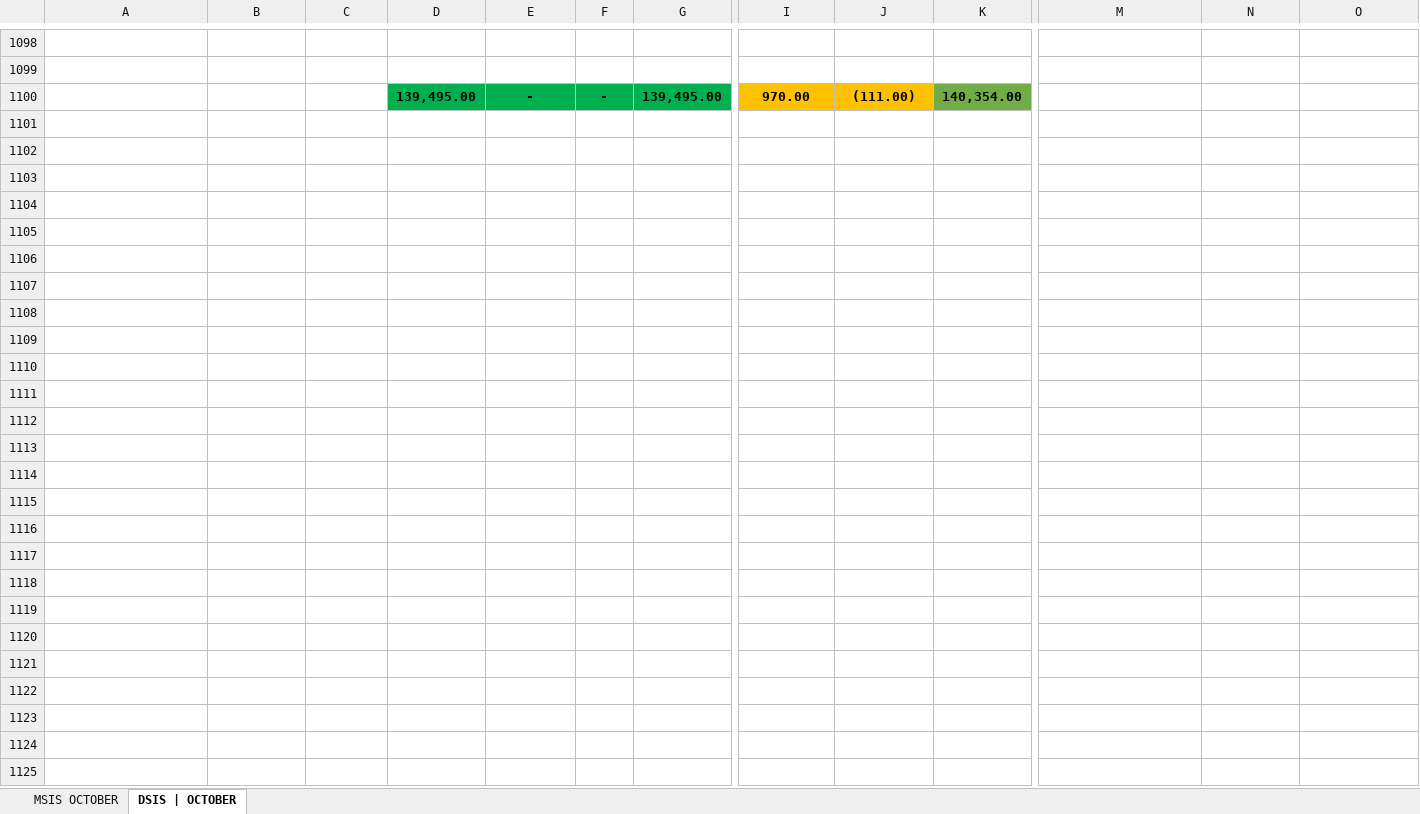
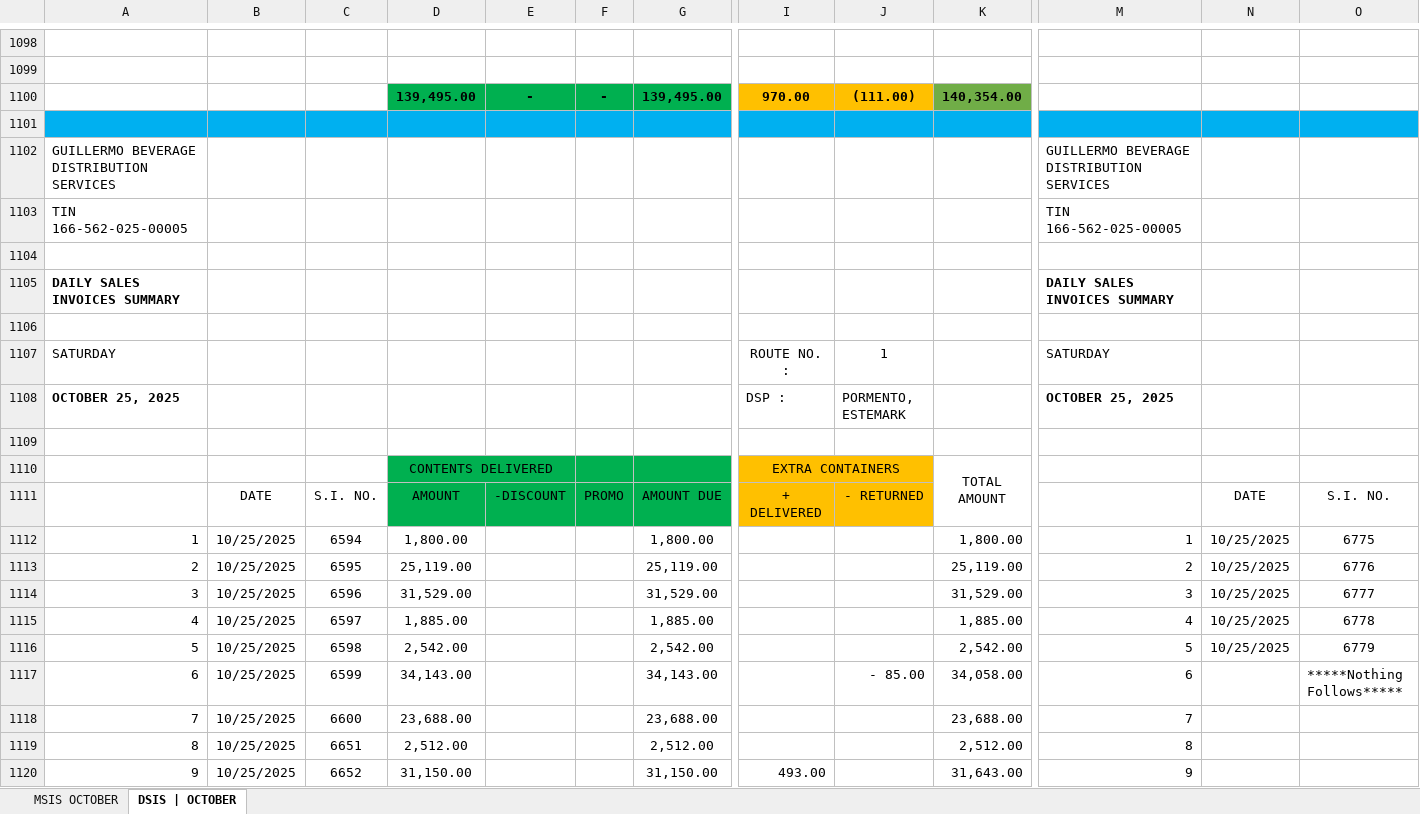
Before and after one commit to fliqlo/GBDS, an Excel workbook: GBDS OCTOBER FILES 2025/MSIS - OCTOBER.xlsx, sheet DSIS | OCTOBER, drawn as a sheet; only a part is shown, gaps mark what is left out; values as stored, in another font and other column widths than the file's, no borders; rows hold the shown columns only; the diff covers the shown part only; the diff names each change by its address in the sheet, - before the commit and + after, or states it on an @@ line.

Commit message:
GBDS OCTOBER 2025 FILES | UPDATED FILES

```diff
--- a/GBDS OCTOBER FILES 2025/MSIS - OCTOBER.xlsx (sheet DSIS | OCTOBER)
+++ b/GBDS OCTOBER FILES 2025/MSIS - OCTOBER.xlsx (sheet DSIS | OCTOBER)
+row 1101: (empty)
+row 1102: GUILLERMO BEVERAGE DISTRIBUTION SERVICES |  |  |  |  |  |  |  |  |  | GUILLERMO BEVERAGE DISTRIBUTION SERVICES
+row 1103: TIN 166-562-025-00005 |  |  |  |  |  |  |  |  |  | TIN 166-562-025-00005
+row 1104: (empty)
+row 1105: DAILY SALES INVOICES SUMMARY |  |  |  |  |  |  |  |  |  | DAILY SALES INVOICES SUMMARY
+row 1106: (empty)
+row 1107: SATURDAY |  |  |  |  |  |  | ROUTE NO. : | 1 |  | SATURDAY
+row 1108: OCTOBER 25, 2025 |  |  |  |  |  |  | DSP : | PORMENTO, ESTEMARK |  | OCTOBER 25, 2025
+row 1109: (empty)
+row 1110:  |  |  | CONTENTS DELIVERED |  |  |  | EXTRA CONTAINERS |  | TOTAL AMOUNT
+row 1111:  | DATE | S.I. NO. | AMOUNT | -DISCOUNT | PROMO | AMOUNT DUE | + DELIVERED | - RETURNED |  |  | DATE | S.I. NO.
+row 1112: 1 | 10/25/2025 | 6594 | 1,800.00 |  |  | 1,800.00 |  |  | 1,800.00 | 1 | 10/25/2025 | 6775
+row 1113: 2 | 10/25/2025 | 6595 | 25,119.00 |  |  | 25,119.00 |  |  | 25,119.00 | 2 | 10/25/2025 | 6776
+row 1114: 3 | 10/25/2025 | 6596 | 31,529.00 |  |  | 31,529.00 |  |  | 31,529.00 | 3 | 10/25/2025 | 6777
+row 1115: 4 | 10/25/2025 | 6597 | 1,885.00 |  |  | 1,885.00 |  |  | 1,885.00 | 4 | 10/25/2025 | 6778
+row 1116: 5 | 10/25/2025 | 6598 | 2,542.00 |  |  | 2,542.00 |  |  | 2,542.00 | 5 | 10/25/2025 | 6779
+row 1117: 6 | 10/25/2025 | 6599 | 34,143.00 |  |  | 34,143.00 |  | - 85.00 | 34,058.00 | 6 |  | *****Nothing Follows*****
+row 1118: 7 | 10/25/2025 | 6600 | 23,688.00 |  |  | 23,688.00 |  |  | 23,688.00 | 7
+row 1119: 8 | 10/25/2025 | 6651 | 2,512.00 |  |  | 2,512.00 |  |  | 2,512.00 | 8
+row 1120: 9 | 10/25/2025 | 6652 | 31,150.00 |  |  | 31,150.00 | 493.00 |  | 31,643.00 | 9
```
Also changed, not shown: 35 added rows elsewhere in this sheet, sheet MSIS OCTOBER, GBDS OCTOBER FILES 2025/CSR MONTH OF OCTOBER.xlsx, GBDS OCTOBER FILES 2025/GBDS UPDATED DOS - October.xlsx, 3 other files.
